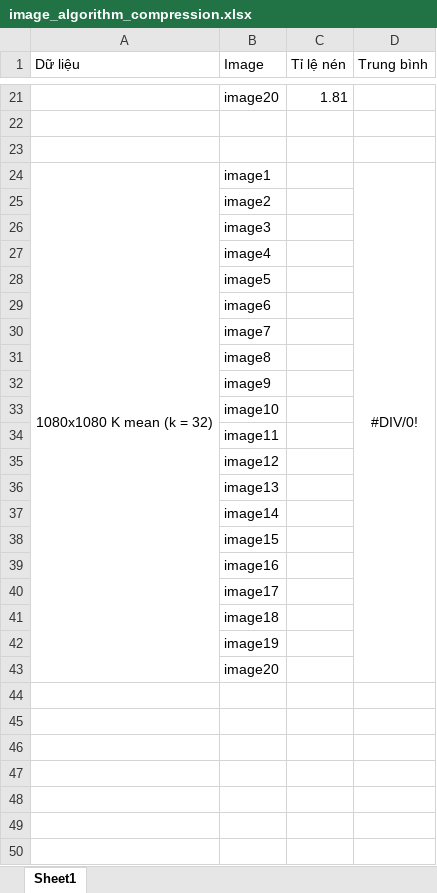
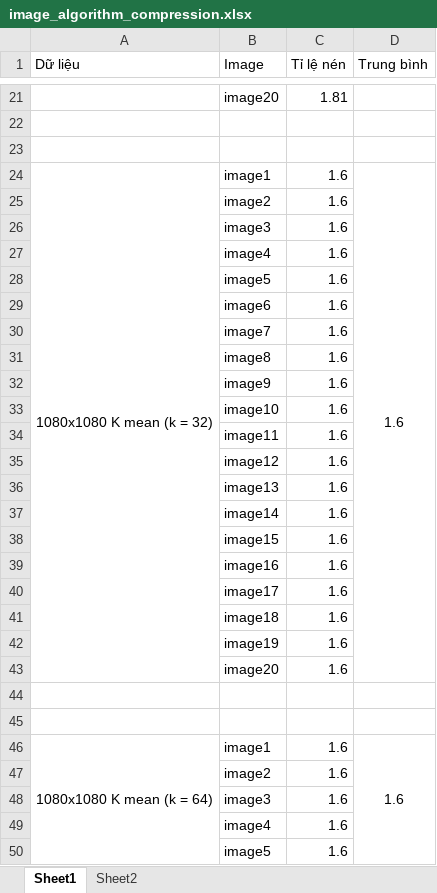
Before and after one commit to tiennvcs/CompressAlgorithm, an Excel workbook: image_algorithm_compression.xlsx, sheet Sheet1, drawn as a sheet; only a part is shown, gaps mark what is left out; values as stored, in another font and other column widths than the file's, no borders; removed rows and columns are numbered as before the commit, all else as after; the diff covers the shown part only; the diff names each change by its address in the sheet, - before the commit and + after, or states it on an @@ line.

```diff
--- a/image_algorithm_compression.xlsx (sheet Sheet1)
+++ b/image_algorithm_compression.xlsx (sheet Sheet1)
+sheet tab: Sheet2
-A24:A43 merged
+A24:A43 merged
-C24:C41 (Tỉ lệ nén): (empty)
+C24:C41 (Tỉ lệ nén): 1.6
-D24 (Trung bình): #DIV/0!
+D24 (Trung bình): 1.6
-D24:D43 merged
+D24:D43 merged
+row 42:  | image19 | 1.6
+row 43:  | image20 | 1.6
-B44 (Image): image19
+B44 (Image): (empty)
-B45 (Image): image20
+B45 (Image): (empty)
+row 46: 1080x1080 K mean (k = 64) | image1 | 1.6 | 1.6
+row 47:  | image2 | 1.6
+row 48:  | image3 | 1.6
+row 49:  | image4 | 1.6
+row 50:  | image5 | 1.6
```
Also changed, not shown: 15 added rows elsewhere in this sheet, 8 other files.
